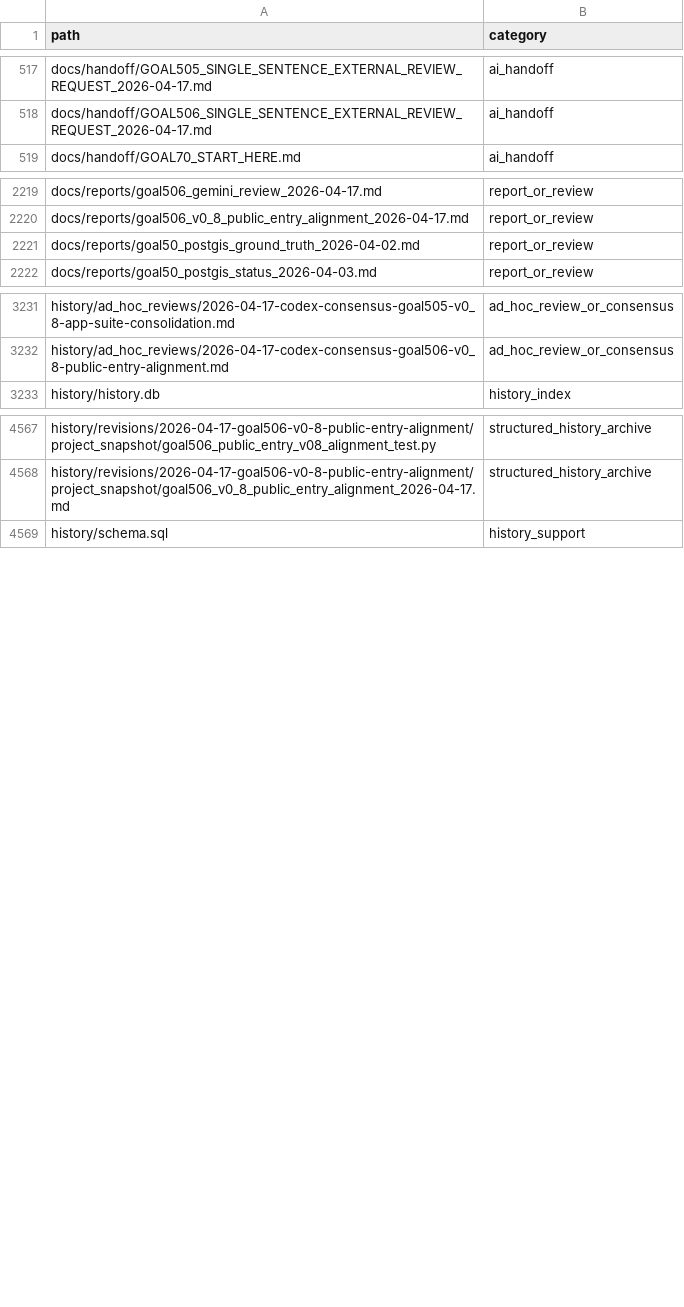
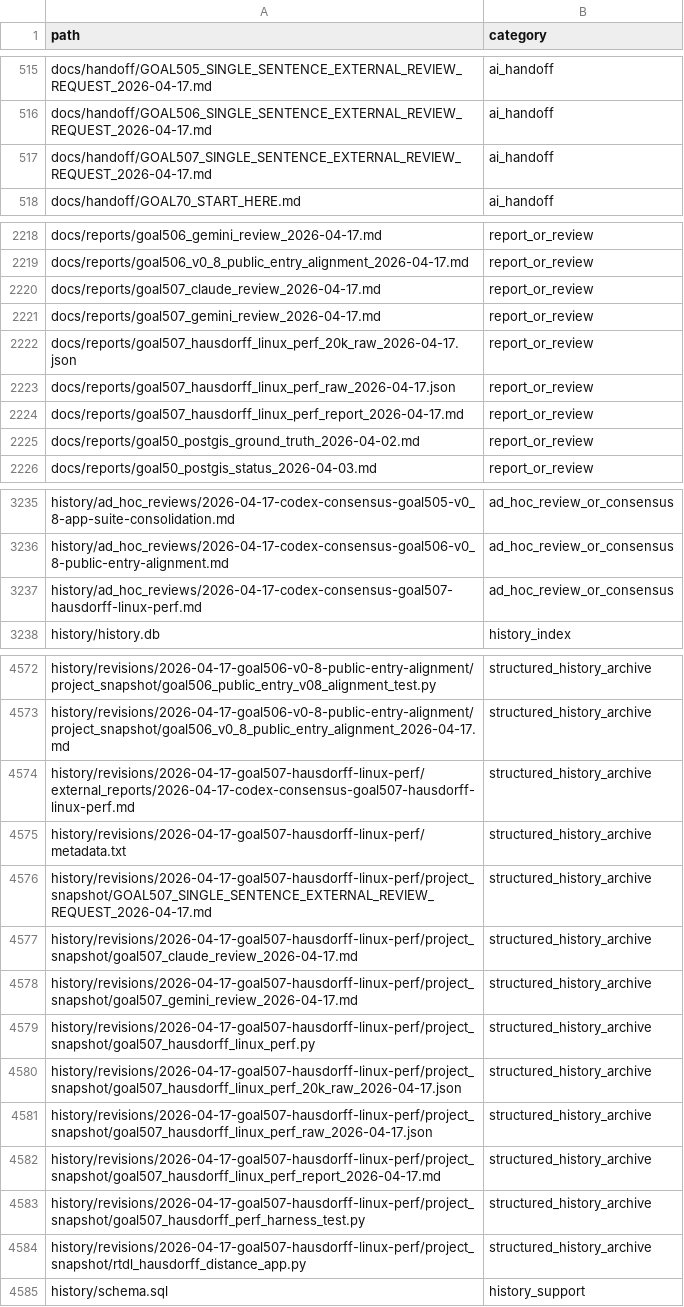
Before and after one commit to rubaolee/rtdl, a CSV file: docs/reports/goal495_complete_history_file_inventory_2026-04-16.csv, drawn as a sheet; only a part is shown, gaps mark what is left out; the diff covers the shown part only.

Commit message:
Refresh docs for Hausdorff performance evidence

```diff
--- a/docs/reports/goal495_complete_history_file_inventory_2026-04-16.csv
+++ b/docs/reports/goal495_complete_history_file_inventory_2026-04-16.csv
@@ -518,2 +516,3 @@ docs/handoff/GOAL505_SINGLE_SENTENCE_EXTERNAL_REVIEW_REQUEST_2026-04-17.md,ai_ha
 docs/handoff/GOAL506_SINGLE_SENTENCE_EXTERNAL_REVIEW_REQUEST_2026-04-17.md,ai_handoff
+docs/handoff/GOAL507_SINGLE_SENTENCE_EXTERNAL_REVIEW_REQUEST_2026-04-17.md,ai_handoff
 docs/handoff/GOAL70_START_HERE.md,ai_handoff
@@ -2220,2 +2219,7 @@ docs/reports/goal506_gemini_review_2026-04-17.md,report_or_review
 docs/reports/goal506_v0_8_public_entry_alignment_2026-04-17.md,report_or_review
+docs/reports/goal507_claude_review_2026-04-17.md,report_or_review
+docs/reports/goal507_gemini_review_2026-04-17.md,report_or_review
+docs/reports/goal507_hausdorff_linux_perf_20k_raw_2026-04-17.json,report_or_review
+docs/reports/goal507_hausdorff_linux_perf_raw_2026-04-17.json,report_or_review
+docs/reports/goal507_hausdorff_linux_perf_report_2026-04-17.md,report_or_review
 docs/reports/goal50_postgis_ground_truth_2026-04-02.md,report_or_review
@@ -3232,2 +3236,3 @@ history/ad_hoc_reviews/2026-04-17-codex-consensus-goal505-v0_8-app-suite-consoli
 history/ad_hoc_reviews/2026-04-17-codex-consensus-goal506-v0_8-public-entry-alignment.md,ad_hoc_review_or_consensus
+history/ad_hoc_reviews/2026-04-17-codex-consensus-goal507-hausdorff-linux-perf.md,ad_hoc_review_or_consensus
 history/history.db,history_index
@@ -4568,2 +4573,13 @@ history/revisions/2026-04-17-goal506-v0-8-public-entry-alignment/project_snapsho
 history/revisions/2026-04-17-goal506-v0-8-public-entry-alignment/project_snapshot/goal506_v0_8_public_entry_alignment_2026-04-17.md,structured_history_archive
+history/revisions/2026-04-17-goal507-hausdorff-linux-perf/external_reports/2026-04-17-codex-consensus-goal507-hausdorff-linux-perf.md,structured_history_archive
+history/revisions/2026-04-17-goal507-hausdorff-linux-perf/metadata.txt,structured_history_archive
+history/revisions/2026-04-17-goal507-hausdorff-linux-perf/project_snapshot/GOAL507_SINGLE_SENTENCE_EXTERNAL_REVIEW_REQUEST_2026-04-17.md,structured_history_archive
+history/revisions/2026-04-17-goal507-hausdorff-linux-perf/project_snapshot/goal507_claude_review_2026-04-17.md,structured_history_archive
+history/revisions/2026-04-17-goal507-hausdorff-linux-perf/project_snapshot/goal507_gemini_review_2026-04-17.md,structured_history_archive
+history/revisions/2026-04-17-goal507-hausdorff-linux-perf/project_snapshot/goal507_hausdorff_linux_perf.py,structured_history_archive
+history/revisions/2026-04-17-goal507-hausdorff-linux-perf/project_snapshot/goal507_hausdorff_linux_perf_20k_raw_2026-04-17.json,structured_history_archive
+history/revisions/2026-04-17-goal507-hausdorff-linux-perf/project_snapshot/goal507_hausdorff_linux_perf_raw_2026-04-17.json,structured_history_archive
+history/revisions/2026-04-17-goal507-hausdorff-linux-perf/project_snapshot/goal507_hausdorff_linux_perf_report_2026-04-17.md,structured_history_archive
+history/revisions/2026-04-17-goal507-hausdorff-linux-perf/project_snapshot/goal507_hausdorff_perf_harness_test.py,structured_history_archive
+history/revisions/2026-04-17-goal507-hausdorff-linux-perf/project_snapshot/rtdl_hausdorff_distance_app.py,structured_history_archive
 history/schema.sql,history_support
```
Also changed, not shown: 2 added rows, 1 moved row and 17 edited cells elsewhere in this file, 24 other files.
